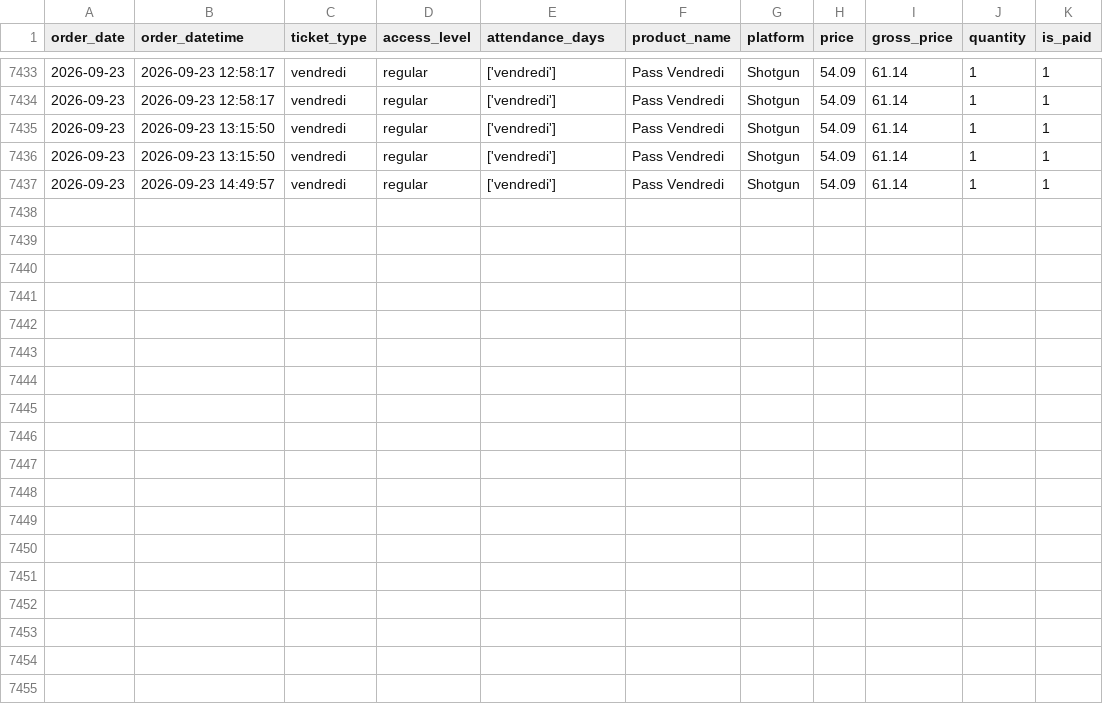
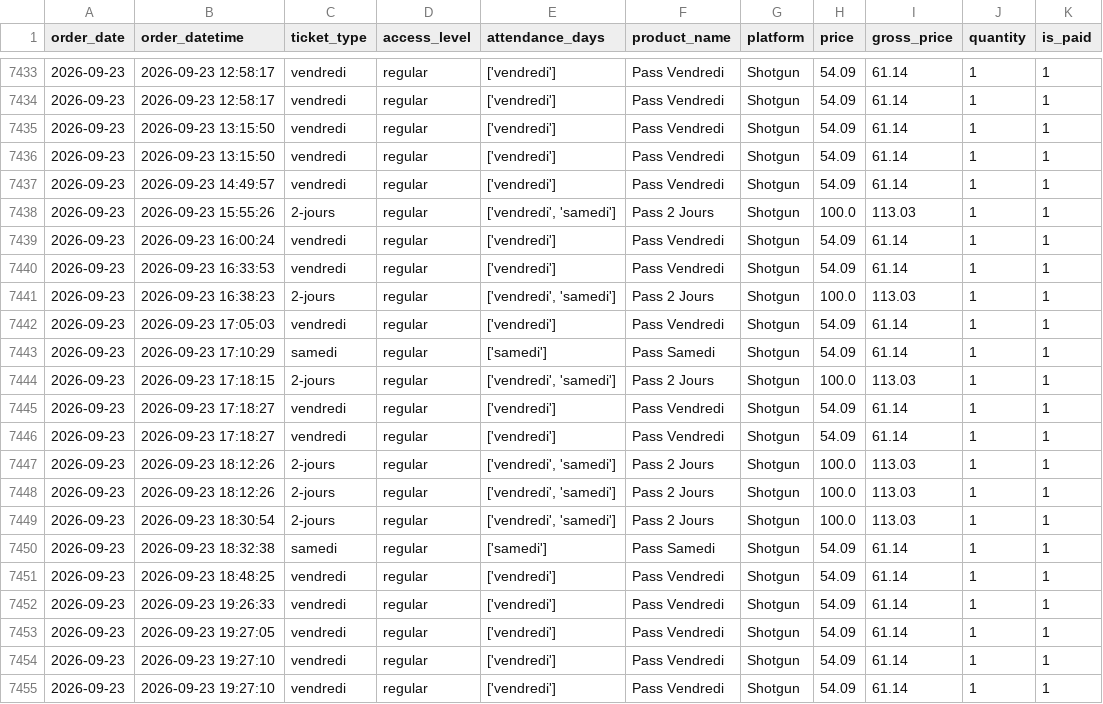
Before and after one commit to studio-ai2k/ticketing_api, a CSV file: data/rennes_2026_merged.csv, drawn as a sheet; only a part is shown, gaps mark what is left out.

```diff
--- a/data/rennes_2026_merged.csv
+++ b/data/rennes_2026_merged.csv
@@ -7437 +7437,19 @@ order_date,order_datetime,ticket_type,access_level,attendance_days,product_name,
 2026-09-23,2026-09-23 14:49:57,vendredi,regular,['vendredi'],Pass Vendredi,Shotgun,54.09,61.14,1,1
+2026-09-23,2026-09-23 15:55:26,2-jours,regular,"['vendredi', 'samedi']",Pass 2 Jours,Shotgun,100.0,113.03,1,1
+2026-09-23,2026-09-23 16:00:24,vendredi,regular,['vendredi'],Pass Vendredi,Shotgun,54.09,61.14,1,1
+2026-09-23,2026-09-23 16:33:53,vendredi,regular,['vendredi'],Pass Vendredi,Shotgun,54.09,61.14,1,1
+2026-09-23,2026-09-23 16:38:23,2-jours,regular,"['vendredi', 'samedi']",Pass 2 Jours,Shotgun,100.0,113.03,1,1
+2026-09-23,2026-09-23 17:05:03,vendredi,regular,['vendredi'],Pass Vendredi,Shotgun,54.09,61.14,1,1
+2026-09-23,2026-09-23 17:10:29,samedi,regular,['samedi'],Pass Samedi,Shotgun,54.09,61.14,1,1
+2026-09-23,2026-09-23 17:18:15,2-jours,regular,"['vendredi', 'samedi']",Pass 2 Jours,Shotgun,100.0,113.03,1,1
+2026-09-23,2026-09-23 17:18:27,vendredi,regular,['vendredi'],Pass Vendredi,Shotgun,54.09,61.14,1,1
+2026-09-23,2026-09-23 17:18:27,vendredi,regular,['vendredi'],Pass Vendredi,Shotgun,54.09,61.14,1,1
+2026-09-23,2026-09-23 18:12:26,2-jours,regular,"['vendredi', 'samedi']",Pass 2 Jours,Shotgun,100.0,113.03,1,1
+2026-09-23,2026-09-23 18:12:26,2-jours,regular,"['vendredi', 'samedi']",Pass 2 Jours,Shotgun,100.0,113.03,1,1
+2026-09-23,2026-09-23 18:30:54,2-jours,regular,"['vendredi', 'samedi']",Pass 2 Jours,Shotgun,100.0,113.03,1,1
+2026-09-23,2026-09-23 18:32:38,samedi,regular,['samedi'],Pass Samedi,Shotgun,54.09,61.14,1,1
+2026-09-23,2026-09-23 18:48:25,vendredi,regular,['vendredi'],Pass Vendredi,Shotgun,54.09,61.14,1,1
+2026-09-23,2026-09-23 19:26:33,vendredi,regular,['vendredi'],Pass Vendredi,Shotgun,54.09,61.14,1,1
+2026-09-23,2026-09-23 19:27:05,vendredi,regular,['vendredi'],Pass Vendredi,Shotgun,54.09,61.14,1,1
+2026-09-23,2026-09-23 19:27:10,vendredi,regular,['vendredi'],Pass Vendredi,Shotgun,54.09,61.14,1,1
+2026-09-23,2026-09-23 19:27:10,vendredi,regular,['vendredi'],Pass Vendredi,Shotgun,54.09,61.14,1,1
```
Also changed, not shown: data/geneve_2026_merged.csv, 9 other files.
